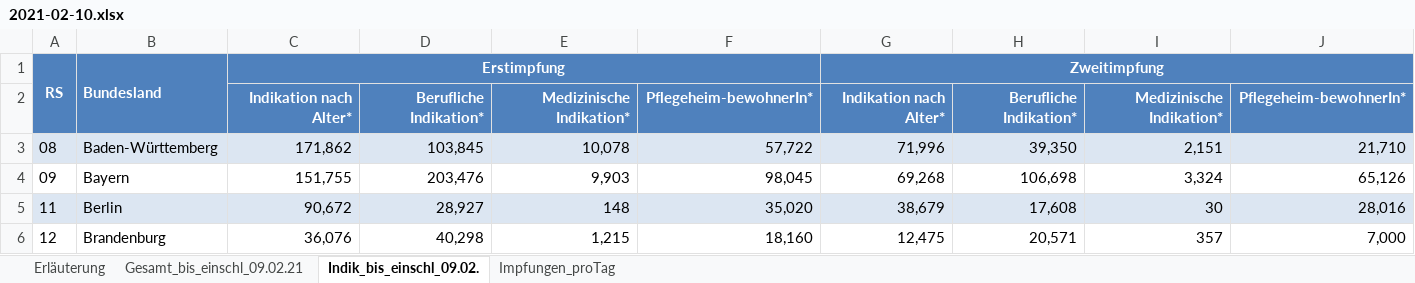
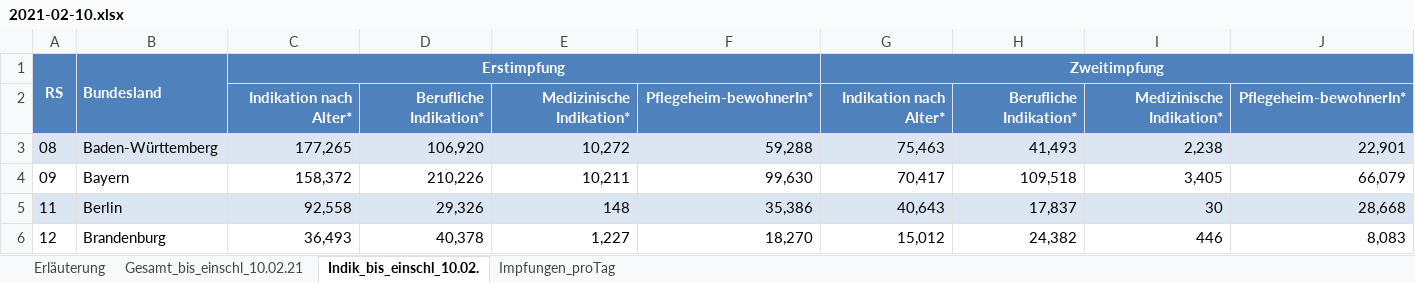
Before and after one commit to wiomoc/geimpft, an Excel workbook: 2021-02-10.xlsx, sheet Indik_bis_einschl_10.02., drawn as a sheet; only a part is shown; values as stored, in another font and other column widths than the file's, no borders; the diff covers the shown part only; the diff names each change by its address in the sheet, - before the commit and + after, or states it on an @@ line.

```diff
--- a/2021-02-10.xlsx (sheet Indik_bis_einschl_10.02.)
+++ b/2021-02-10.xlsx (sheet Indik_bis_einschl_10.02.)
-sheet tab: Gesamt_bis_einschl_09.02.21
+sheet tab: Gesamt_bis_einschl_10.02.21
-sheet tab: Indik_bis_einschl_09.02.
+sheet tab: Indik_bis_einschl_10.02.
-C3: 171,862
+C3: 177,265
-D3: 103,845
+D3: 106,920
-E3: 10,078
+E3: 10,272
-F3: 57,722
+F3: 59,288
-G3: 71,996
+G3: 75,463
-H3: 39,350
+H3: 41,493
-I3: 2,151
+I3: 2,238
-J3: 21,710
+J3: 22,901
-C4: 151,755
+C4: 158,372
-D4: 203,476
+D4: 210,226
-E4: 9,903
+E4: 10,211
-F4: 98,045
+F4: 99,630
-G4: 69,268
+G4: 70,417
-H4: 106,698
+H4: 109,518
-I4: 3,324
+I4: 3,405
-J4: 65,126
+J4: 66,079
-C5: 90,672
+C5: 92,558
-D5: 28,927
+D5: 29,326
-F5: 35,020
+F5: 35,386
-G5: 38,679
+G5: 40,643
-H5: 17,608
+H5: 17,837
-J5: 28,016
+J5: 28,668
-C6: 36,076
+C6: 36,493
-D6: 40,298
+D6: 40,378
-E6: 1,215
+E6: 1,227
-F6: 18,160
+F6: 18,270
-G6: 12,475
+G6: 15,012
-H6: 20,571
+H6: 24,382
-I6: 357
+I6: 446
-J6: 7,000
+J6: 8,083
```
Also changed, not shown: 1 added row, 1 removed row and 93 edited cells elsewhere in this sheet, sheet Gesamt_bis_einschl_10.02.21, sheet Impfungen_proTag, sheet Erläuterung, 1 other file.
